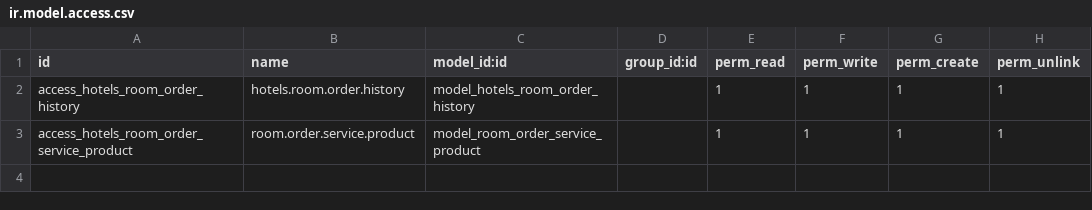
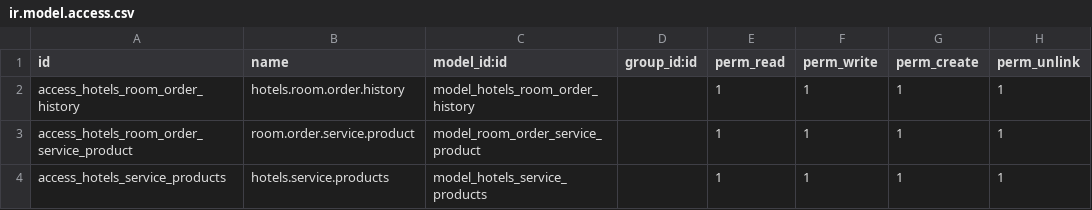
Before and after one commit to quandoan21-legion/odoo-hotel-ext, a CSV file: security/ir.model.access.csv, drawn as a sheet.

```diff
--- a/security/ir.model.access.csv
+++ b/security/ir.model.access.csv
@@ -3 +3,2 @@ access_hotels_room_order_history,hotels.room.order.history,model_hotels_room_ord
 access_hotels_room_order_service_product,room.order.service.product,model_room_order_service_product,,1,1,1,1
+access_hotels_service_products,hotels.service.products,model_hotels_service_products,,1,1,1,1
```
Also changed, not shown: 6 other files.
